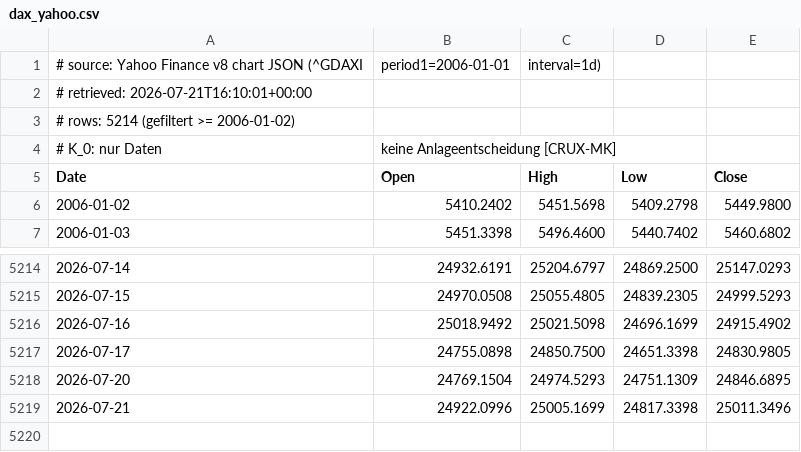
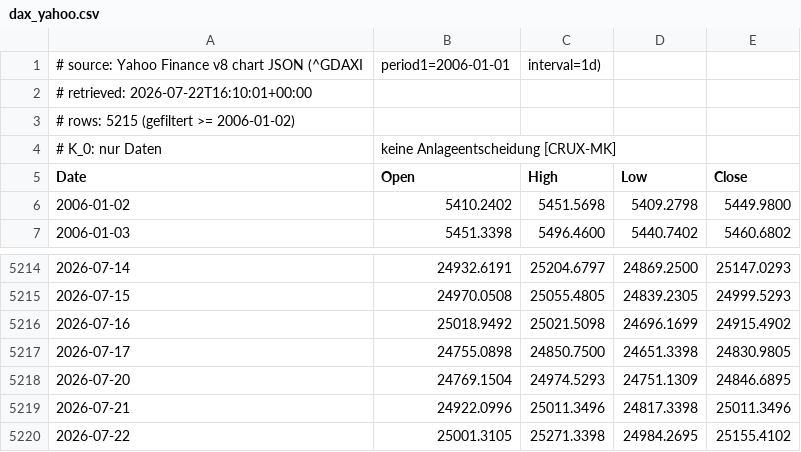
Before and after one commit to meokemmer-jpg/kmo-vnext, a CSV file: kmo_governance/kpm_backtest/data/dax_yahoo.csv, drawn as a sheet; only a part is shown, gaps mark what is left out.

```diff
--- a/kmo_governance/kpm_backtest/data/dax_yahoo.csv
+++ b/kmo_governance/kpm_backtest/data/dax_yahoo.csv
@@ -1,4 +1,4 @@
 # source: Yahoo Finance v8 chart JSON (^GDAXI, period1=2006-01-01, interval=1d)
-# retrieved: 2026-07-21T16:10:01+00:00
-# rows: 5214 (gefiltert >= 2006-01-02)
+# retrieved: 2026-07-22T16:10:01+00:00
+# rows: 5215 (gefiltert >= 2006-01-02)
 # K_0: nur Daten, keine Anlageentscheidung [CRUX-MK]
@@ -5218,2 +5218,3 @@ Date,Open,High,Low,Close
 2026-07-20,24769.1504,24974.5293,24751.1309,24846.6895
-2026-07-21,24922.0996,25005.1699,24817.3398,25011.3496
+2026-07-21,24922.0996,25011.3496,24817.3398,25011.3496
+2026-07-22,25001.3105,25271.3398,24984.2695,25155.4102
```
Also changed, not shown: kmo_governance/kpm_backtest/data/dax_onvista.csv, 2 other files.
